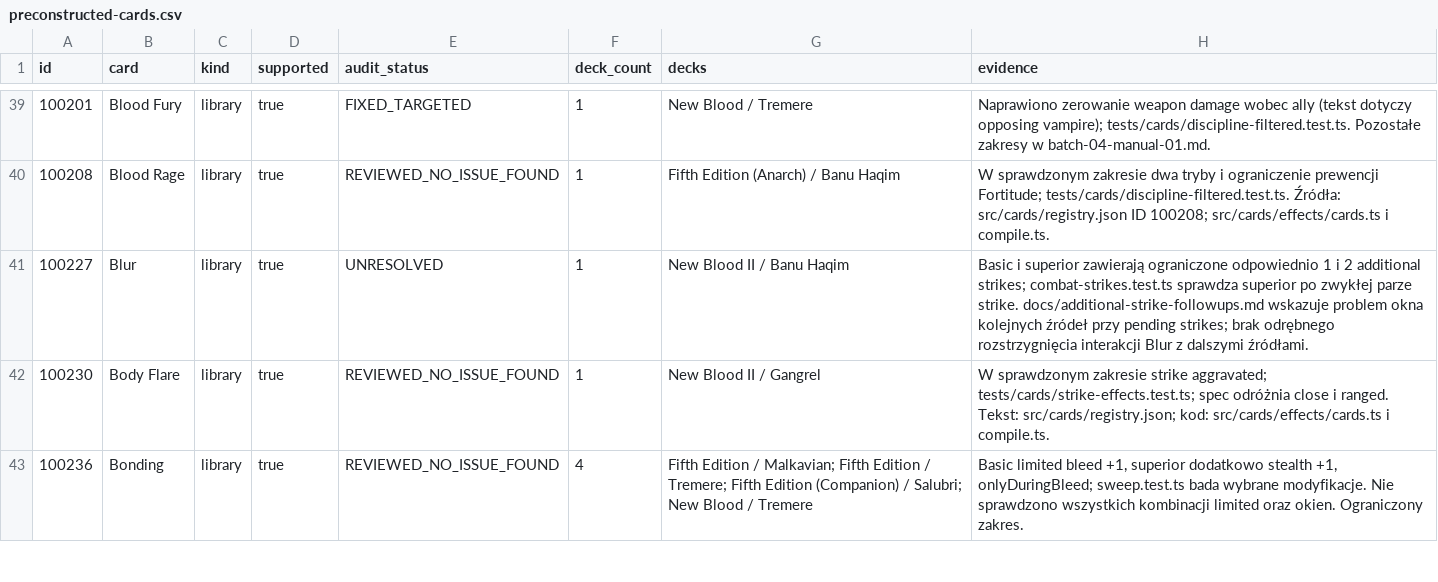
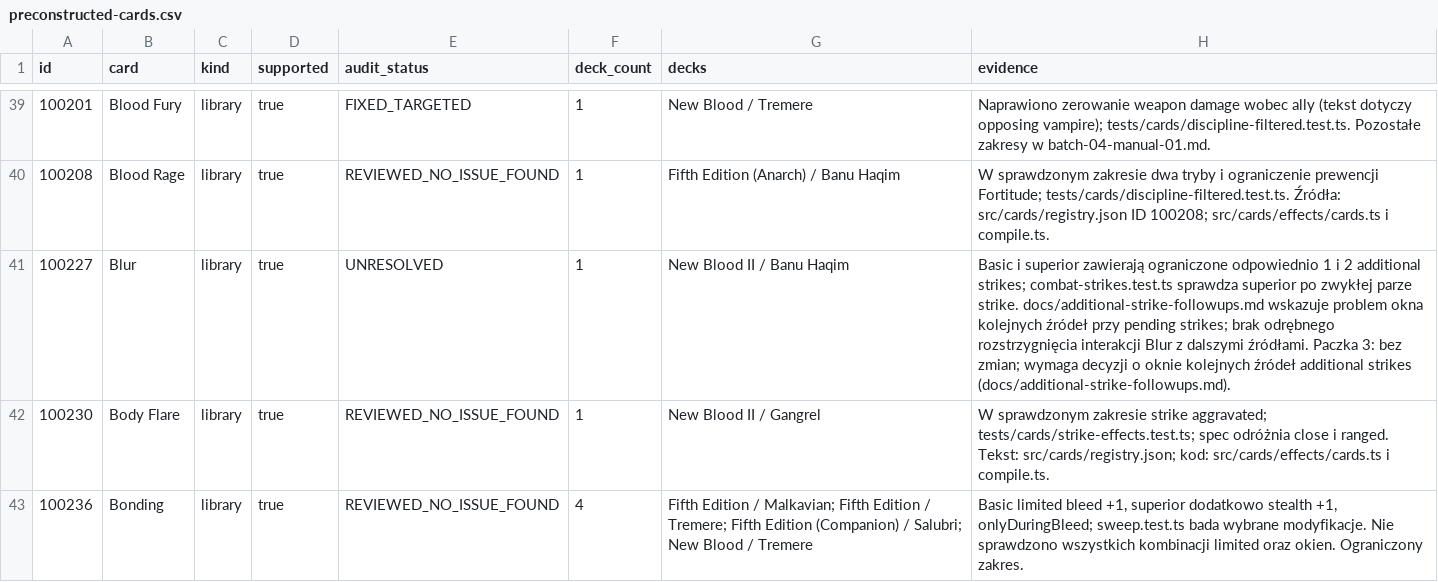
Before and after one commit to DuelRevolvers/VTES-Player, a CSV file: docs/card-audit/preconstructed-cards.csv, drawn as a sheet; only a part is shown, gaps mark what is left out; the diff covers the shown part only.

```diff
--- a/docs/card-audit/preconstructed-cards.csv
+++ b/docs/card-audit/preconstructed-cards.csv
@@ -40,3 +40,3 @@
 "100208","Blood Rage","library","true","REVIEWED_NO_ISSUE_FOUND","1","Fifth Edition (Anarch) / Banu Haqim","W sprawdzonym zakresie dwa tryby i ograniczenie prewencji Fortitude; tests/cards/discipline-filtered.test.ts. Źródła: src/cards/registry.json ID 100208; src/cards/effects/cards.ts i compile.ts."
-"100227","Blur","library","true","UNRESOLVED","1","New Blood II / Banu Haqim","Basic i superior zawierają ograniczone odpowiednio 1 i 2 additional strikes; combat-strikes.test.ts sprawdza superior po zwykłej parze strike. docs/additional-strike-followups.md wskazuje problem okna kolejnych źródeł przy pending strikes; brak odrębnego rozstrzygnięcia interakcji Blur z dalszymi źródłami."
+"100227","Blur","library","true","UNRESOLVED","1","New Blood II / Banu Haqim","Basic i superior zawierają ograniczone odpowiednio 1 i 2 additional strikes; combat-strikes.test.ts sprawdza superior po zwykłej parze strike. docs/additional-strike-followups.md wskazuje problem okna kolejnych źródeł przy pending strikes; brak odrębnego rozstrzygnięcia interakcji Blur z dalszymi źródłami. Paczka 3: bez zmian; wymaga decyzji o oknie kolejnych źródeł additional strikes (docs/additional-strike-followups.md)."
 "100230","Body Flare","library","true","REVIEWED_NO_ISSUE_FOUND","1","New Blood II / Gangrel","W sprawdzonym zakresie strike aggravated; tests/cards/strike-effects.test.ts; spec odróżnia close i ranged. Tekst: src/cards/registry.json; kod: src/cards/effects/cards.ts i compile.ts."
```
Also changed, not shown: 3 edited cells elsewhere in this file, docs/card-audit/inventory.csv, 7 other files.
